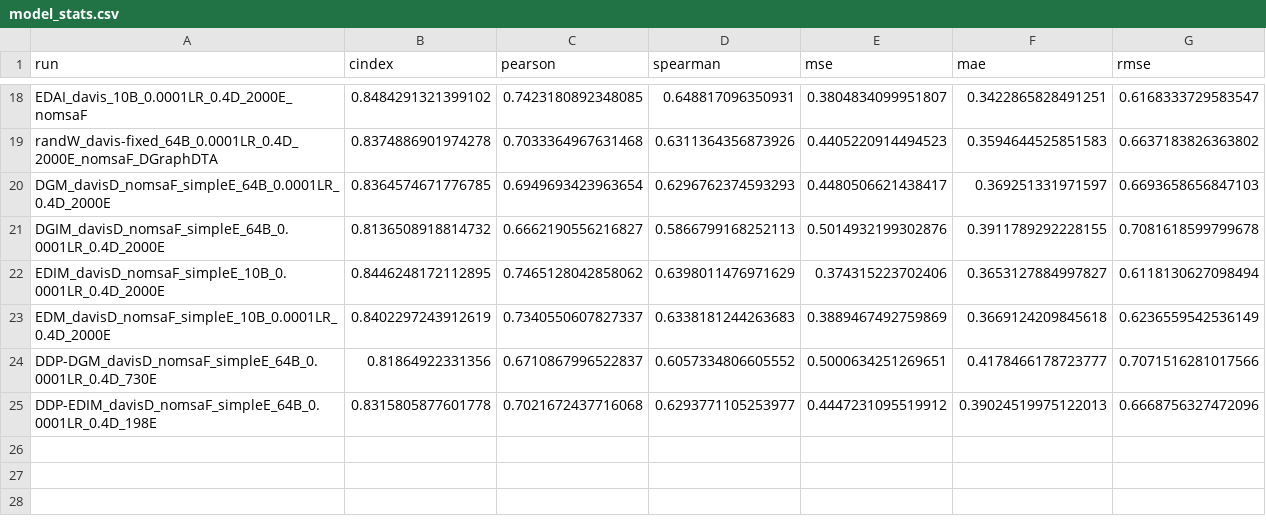
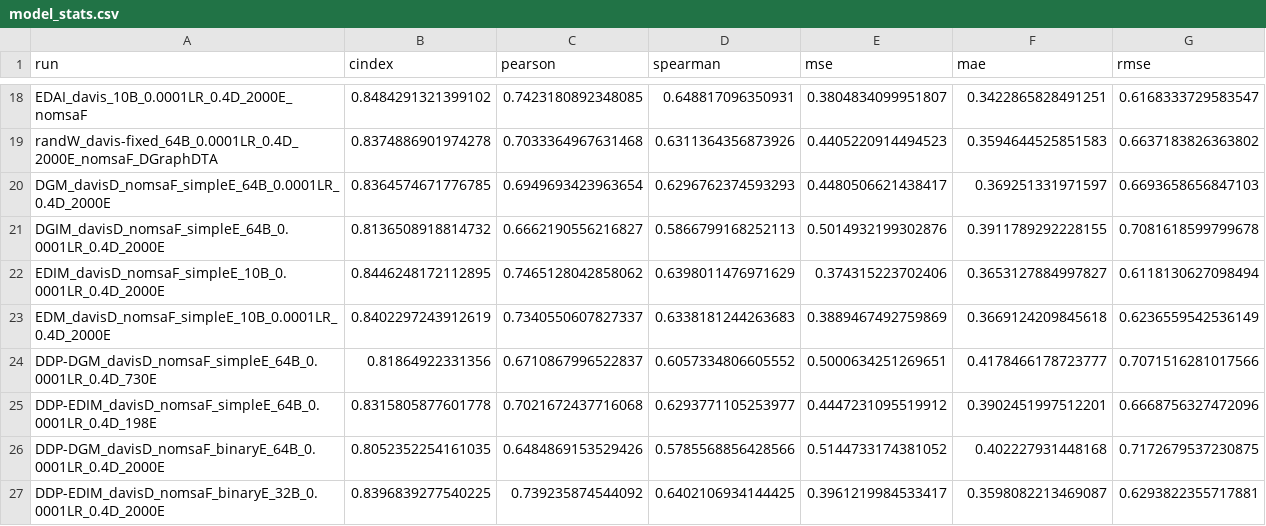
Before and after one commit to jyaacoub/MutDTA, a CSV file: results/model_media/model_stats.csv, drawn as a sheet; only a part is shown, gaps mark what is left out.

Commit message:
test(results): insignificant difference in DDP pef
Some things to consider:
- These models have larger batch sizes and thus some hyperparameter tuning is needed to retune the models with this improved ability
- Lacking learning rate decay to improve convergence at later epochs.

```diff
--- a/results/model_media/model_stats.csv
+++ b/results/model_media/model_stats.csv
@@ -24,2 +24,4 @@ EDM_davisD_nomsaF_simpleE_10B_0.0001LR_0.4D_2000E,0.8402297243912619,0.734055060
 DDP-DGM_davisD_nomsaF_simpleE_64B_0.0001LR_0.4D_730E,0.81864922331356,0.6710867996522837,0.6057334806605552,0.5000634251269651,0.4178466178723777,0.7071516281017566
-DDP-EDIM_davisD_nomsaF_simpleE_64B_0.0001LR_0.4D_198E,0.8315805877601778,0.7021672437716068,0.6293771105253977,0.4447231095519912,0.39024519975122013,0.6668756327472096
+DDP-EDIM_davisD_nomsaF_simpleE_64B_0.0001LR_0.4D_198E,0.8315805877601778,0.7021672437716068,0.6293771105253977,0.4447231095519912,0.3902451997512201,0.6668756327472096
+DDP-DGM_davisD_nomsaF_binaryE_64B_0.0001LR_0.4D_2000E,0.8052352254161035,0.6484869153529426,0.5785568856428566,0.5144733174381052,0.402227931448168,0.7172679537230875
+DDP-EDIM_davisD_nomsaF_binaryE_32B_0.0001LR_0.4D_2000E,0.8396839277540225,0.739235874544092,0.6402106934144425,0.3961219984533417,0.3598082213469087,0.6293822355717881
```
Also changed, not shown: 2 other files.
